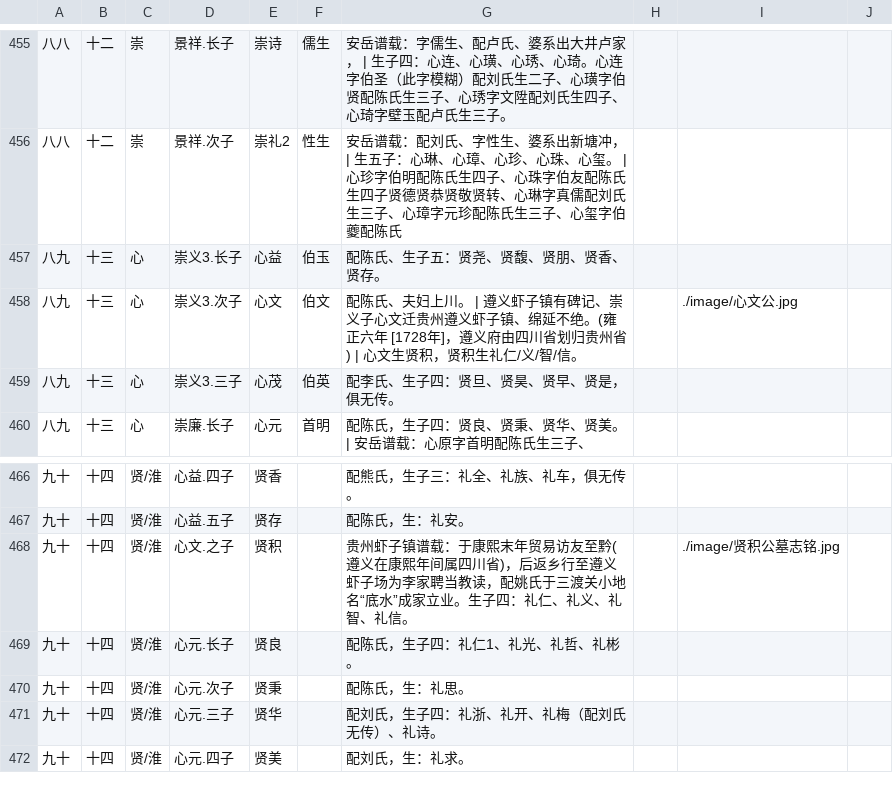
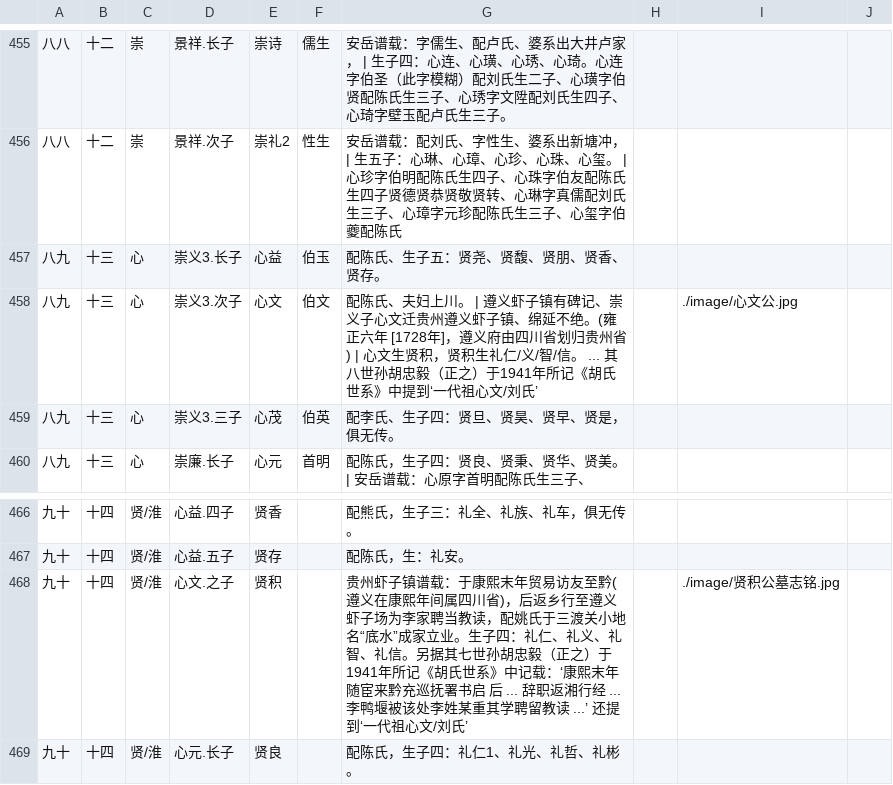
Before and after one commit to huming66/rTree, a CSV file: zg.csv, drawn as a sheet; only a part is shown, gaps mark what is left out; the shorter side is filled out with more unchanged rows.

Commit message:
一代祖心文/刘氏

```diff
--- a/zg.csv
+++ b/zg.csv
@@ -457,3 +457,3 @@
 八九,十三,心,崇义3.长子,心益,伯玉,配陈氏、生子五：贤尧、贤馥、贤朋、贤香、贤存。
-八九,十三,心,崇义3.次子,心文,伯文,配陈氏、夫妇上川。 |  遵义虾子镇有碑记、崇义子心文迁贵州遵义虾子镇、绵延不绝。(雍正六年 [1728年]，遵义府由四川省划归贵州省) | 心文生贤积，贤积生礼仁/义/智/信。,,./image/心文公.jpg
+八九,十三,心,崇义3.次子,心文,伯文,配陈氏、夫妇上川。 |  遵义虾子镇有碑记、崇义子心文迁贵州遵义虾子镇、绵延不绝。(雍正六年 [1728年]，遵义府由四川省划归贵州省) | 心文生贤积，贤积生礼仁/义/智/信。 ...  其八世孙胡忠毅（正之）于1941年所记《胡氏世系》中提到‘一代祖心文/刘氏’  ,,./image/心文公.jpg
 八九,十三,心,崇义3.三子,心茂,伯英,配李氏、生子四：贤旦、贤昊、贤早、贤是，俱无传。
@@ -467,3 +467,3 @@
 九十,十四,贤/淮,心益.五子,贤存,,配陈氏，生：礼安。
-九十,十四,贤/淮,心文.之子,贤积,,贵州虾子镇谱载：于康熙末年贸易访友至黔(遵义在康熙年间属四川省)，后返乡行至遵义虾子场为李家聘当教读，配姚氏于三渡关小地名“底水”成家立业。生子四：礼仁、礼义、礼智、礼信。,,./image/贤积公墓志铭.jpg,
+九十,十四,贤/淮,心文.之子,贤积,,贵州虾子镇谱载：于康熙末年贸易访友至黔(遵义在康熙年间属四川省)，后返乡行至遵义虾子场为李家聘当教读，配姚氏于三渡关小地名“底水”成家立业。生子四：礼仁、礼义、礼智、礼信。另据其七世孙胡忠毅（正之）于1941年所记《胡氏世系》中记载：‘康熙末年随宦来黔充巡抚署书启 后 ... 辞职返湘行经 ... 李鸭堰被该处李姓某重其学聘留教读 ...’ 还提到‘一代祖心文/刘氏’,,./image/贤积公墓志铭.jpg,
 九十,十四,贤/淮,心元.长子,贤良,,配陈氏，生子四：礼仁1、礼光、礼哲、礼彬。
```
